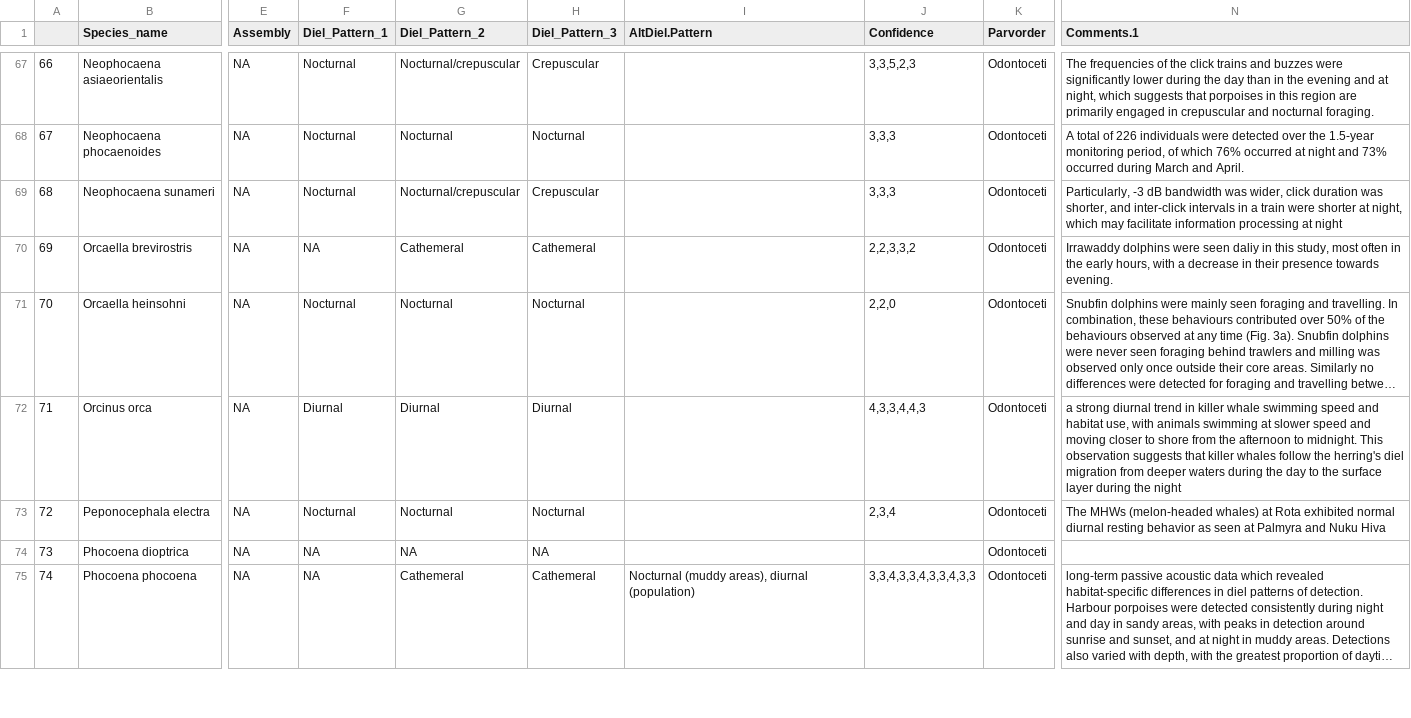
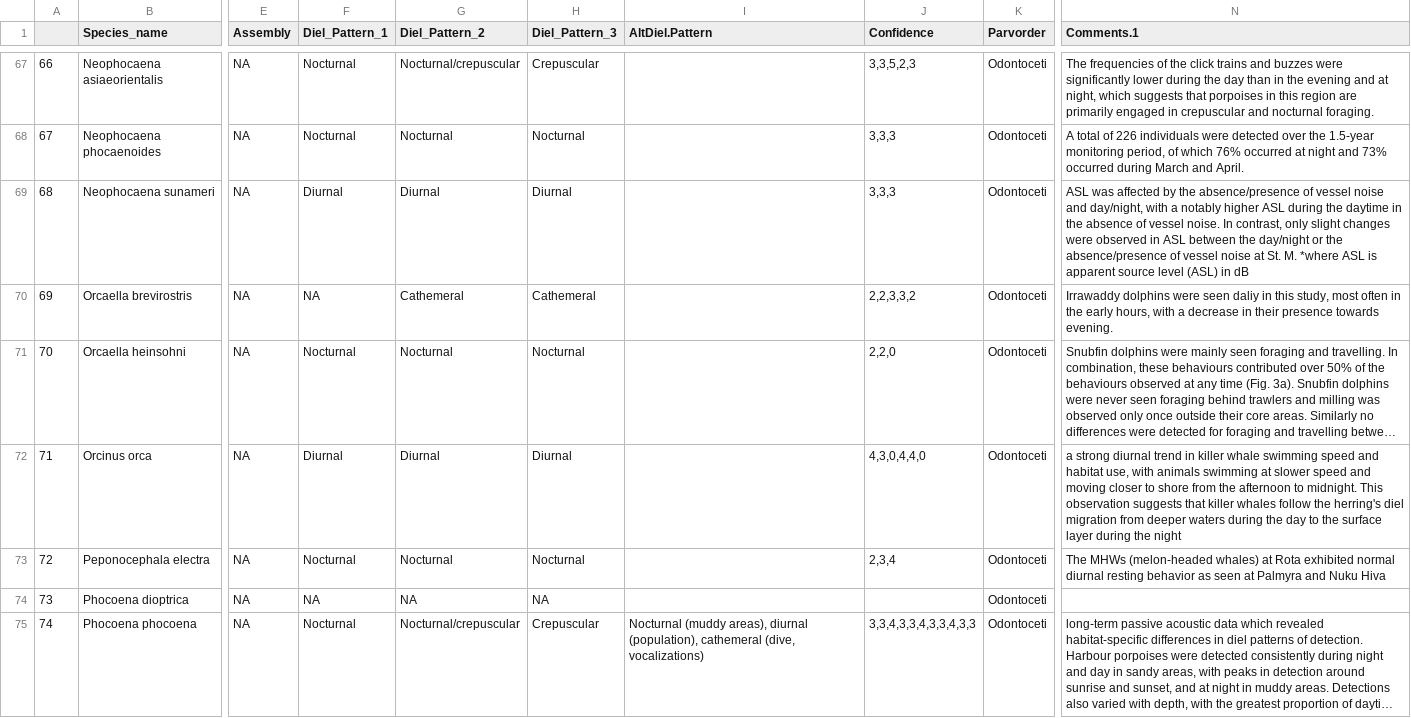
Before and after one commit to maxshafer/fish_sleep, a CSV file: cetaceans_full_with_sources.csv, drawn as a sheet; only a part is shown, gaps mark what is left out; long unchanged cells end in …; the diff covers the shown part only; the diff names each change by its address in the sheet, - before the commit and + after, or states it on an @@ line.

```diff
--- a/cetaceans_full_with_sources.csv
+++ b/cetaceans_full_with_sources.csv
-F69 (Diel_Pattern_1): Nocturnal
+F69 (Diel_Pattern_1): Diurnal
-G69 (Diel_Pattern_2): Nocturnal/crepuscular
+G69 (Diel_Pattern_2): Diurnal
-H69 (Diel_Pattern_3): Crepuscular
+H69 (Diel_Pattern_3): Diurnal
-N69 (Comments.1): Particularly, -3 dB bandwidth was wider, click duration was shorter, and inter-click intervals in a train were shorter at night, which may facilitate information processing at night
+N69 (Comments.1): ASL was affected by the absence/presence of vessel noise and day/night, with a notably higher ASL during the daytime in the absence of vessel noise. In contrast, only slight changes were observed in ASL between the day/night or the absence/presence of vessel noise at St. M. *where ASL is apparent source level (ASL) in dB
-J72 (Confidence): 4,3,3,4,4,3
+J72 (Confidence): 4,3,0,4,4,0
-F75 (Diel_Pattern_1): NA
+F75 (Diel_Pattern_1): Nocturnal
-G75 (Diel_Pattern_2): Cathemeral
+G75 (Diel_Pattern_2): Nocturnal/crepuscular
-H75 (Diel_Pattern_3): Cathemeral
+H75 (Diel_Pattern_3): Crepuscular
-I75 (AltDiel.Pattern): …areas), diurnal (population)
+I75 (AltDiel.Pattern): …areas), diurnal (population), cathemeral (dive, vocalizations)
```
Also changed, not shown: 79 edited cells elsewhere in this file, cetaceans_full.csv, 15 other files.
